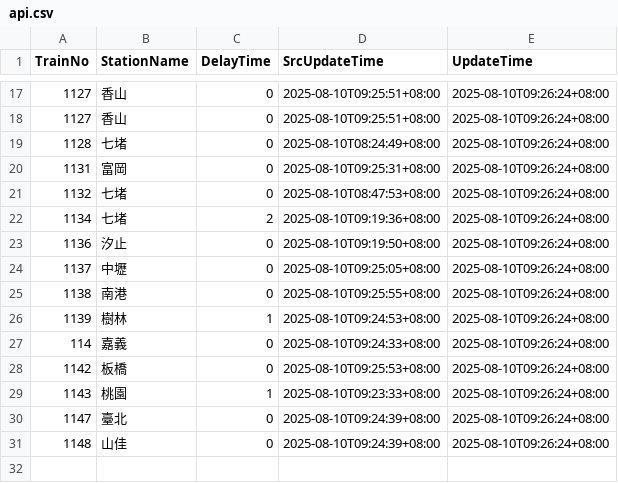
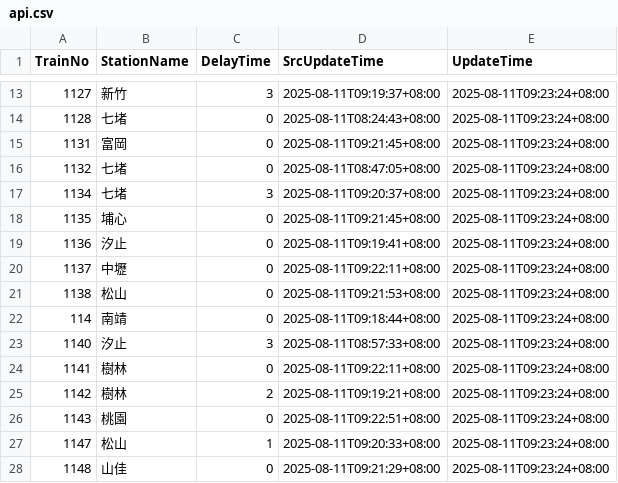
Before and after one commit to funfun0912/Open-Platform-Software-Mid, a CSV file: api.csv, drawn as a sheet; only a part is shown, gaps mark what is left out; the diff covers the shown part only.

```diff
--- a/api.csv
+++ b/api.csv
@@ -17,15 +13,16 @@ TrainNo,StationName,DelayTime,SrcUpdateTime,UpdateTime
-1127,香山,0,2025-08-10T09:25:51+08:00,2025-08-10T09:26:24+08:00
-1127,香山,0,2025-08-10T09:25:51+08:00,2025-08-10T09:26:24+08:00
-1128,七堵,0,2025-08-10T08:24:49+08:00,2025-08-10T09:26:24+08:00
-1131,富岡,0,2025-08-10T09:25:31+08:00,2025-08-10T09:26:24+08:00
-1132,七堵,0,2025-08-10T08:47:53+08:00,2025-08-10T09:26:24+08:00
-1134,七堵,2,2025-08-10T09:19:36+08:00,2025-08-10T09:26:24+08:00
-1136,汐止,0,2025-08-10T09:19:50+08:00,2025-08-10T09:26:24+08:00
-1137,中壢,0,2025-08-10T09:25:05+08:00,2025-08-10T09:26:24+08:00
-1138,南港,0,2025-08-10T09:25:55+08:00,2025-08-10T09:26:24+08:00
-1139,樹林,1,2025-08-10T09:24:53+08:00,2025-08-10T09:26:24+08:00
-114,嘉義,0,2025-08-10T09:24:33+08:00,2025-08-10T09:26:24+08:00
-1142,板橋,0,2025-08-10T09:25:53+08:00,2025-08-10T09:26:24+08:00
-1143,桃園,1,2025-08-10T09:23:33+08:00,2025-08-10T09:26:24+08:00
-1147,臺北,0,2025-08-10T09:24:39+08:00,2025-08-10T09:26:24+08:00
-1148,山佳,0,2025-08-10T09:24:39+08:00,2025-08-10T09:26:24+08:00
+1127,新竹,3,2025-08-11T09:19:37+08:00,2025-08-11T09:23:24+08:00
+1128,七堵,0,2025-08-11T08:24:43+08:00,2025-08-11T09:23:24+08:00
+1131,富岡,0,2025-08-11T09:21:45+08:00,2025-08-11T09:23:24+08:00
+1132,七堵,0,2025-08-11T08:47:05+08:00,2025-08-11T09:23:24+08:00
+1134,七堵,3,2025-08-11T09:20:37+08:00,2025-08-11T09:23:24+08:00
+1135,埔心,0,2025-08-11T09:21:45+08:00,2025-08-11T09:23:24+08:00
+1136,汐止,0,2025-08-11T09:19:41+08:00,2025-08-11T09:23:24+08:00
+1137,中壢,0,2025-08-11T09:22:11+08:00,2025-08-11T09:23:24+08:00
+1138,松山,0,2025-08-11T09:21:53+08:00,2025-08-11T09:23:24+08:00
+114,南靖,0,2025-08-11T09:18:44+08:00,2025-08-11T09:23:24+08:00
+1140,汐止,3,2025-08-11T08:57:33+08:00,2025-08-11T09:23:24+08:00
+1141,樹林,0,2025-08-11T09:22:11+08:00,2025-08-11T09:23:24+08:00
+1142,樹林,2,2025-08-11T09:19:21+08:00,2025-08-11T09:23:24+08:00
+1143,桃園,0,2025-08-11T09:22:51+08:00,2025-08-11T09:23:24+08:00
+1147,松山,1,2025-08-11T09:20:33+08:00,2025-08-11T09:23:24+08:00
+1148,山佳,0,2025-08-11T09:21:29+08:00,2025-08-11T09:23:24+08:00
```
Also changed, not shown: 3 added rows, 4 removed rows and 34 edited cells elsewhere in this file.
